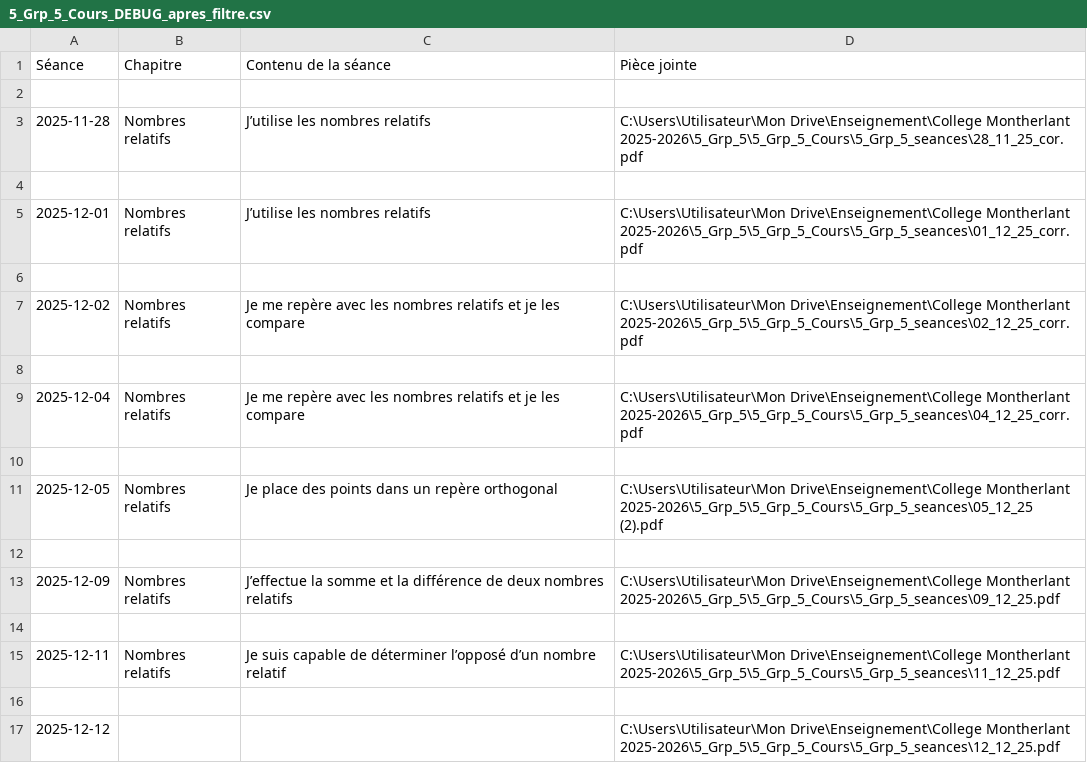
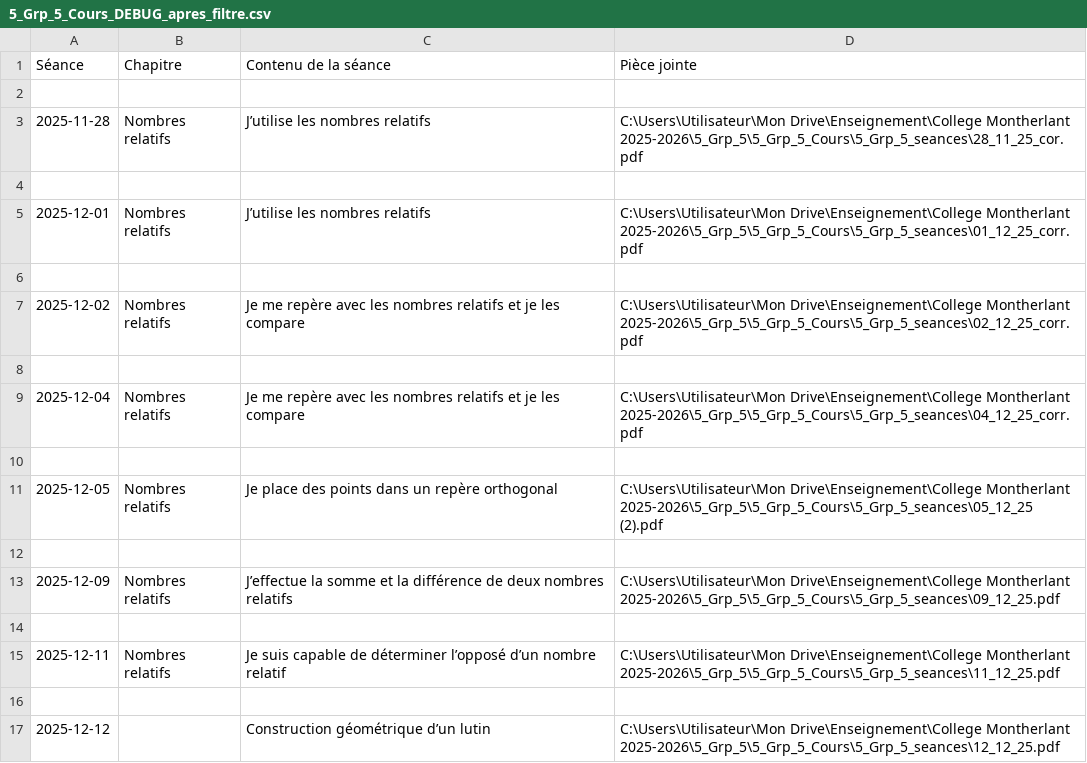
Before and after one commit to EnseignementMath/cours-de-maths, a CSV file: docs/progressions/College Montherlant 2025-2026/5_Grp_5_Cours_DEBUG_apres_filtre.csv, drawn as a sheet.

Commit message:
auto: maj progressions + index + pièces jointes (2025-12-12 10:16:31)

```diff
--- a/docs/progressions/College Montherlant 2025-2026/5_Grp_5_Cours_DEBUG_apres_filtre.csv
+++ b/docs/progressions/College Montherlant 2025-2026/5_Grp_5_Cours_DEBUG_apres_filtre.csv
@@ -16,2 +16,2 @@ Séance,Chapitre,Contenu de la séance,Pièce jointe
 
-2025-12-12,,,C:\Users\Utilisateur\Mon Drive\Enseignement\College Montherlant 2025-2026\5_Grp_5\5_Grp_5_Cours\5_Grp_5_seances\12_12_25.pdf
+2025-12-12,,Construction géométrique d’un lutin,C:\Users\Utilisateur\Mon Drive\Enseignement\College Montherlant 2025-2026\5_Grp_5\5_Grp_5_Cours\5_Grp_5_seances\12_12_25.pdf
```
Also changed, not shown: docs/progressions/College Montherlant 2025-2026/5_Grp_5_Cours_DEBUG_avant_filtre.csv, 8 other files.
